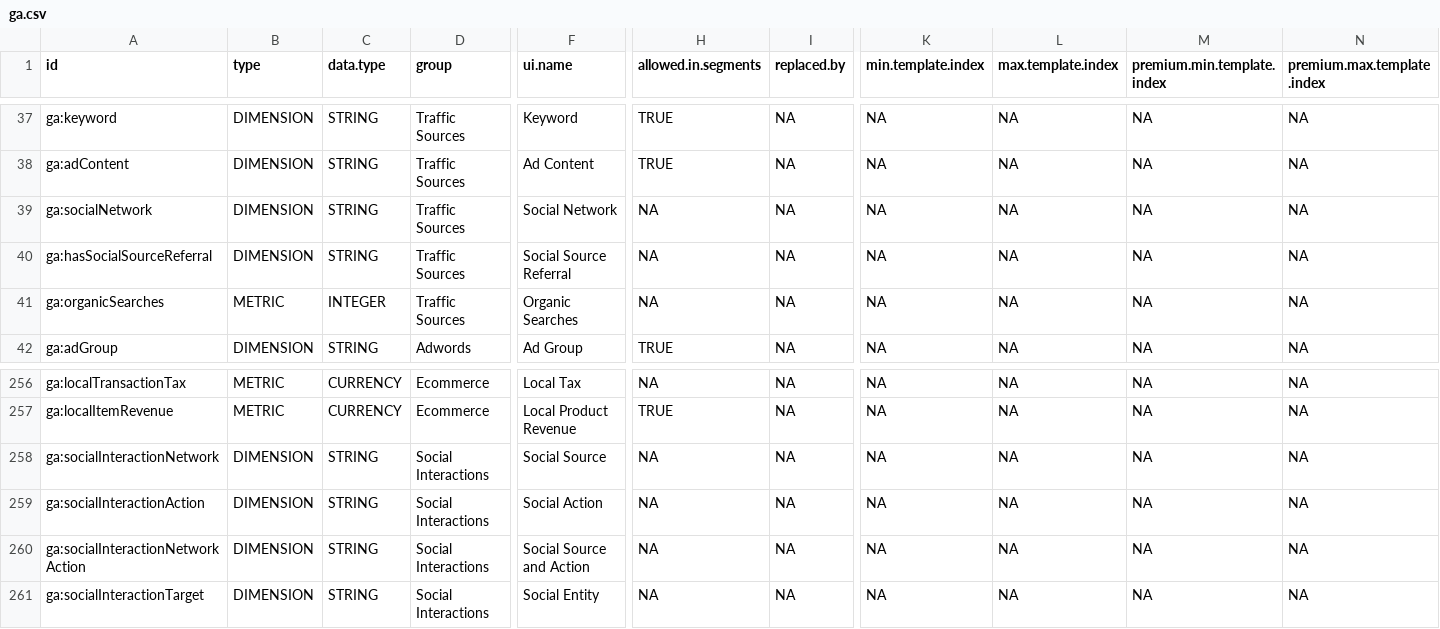
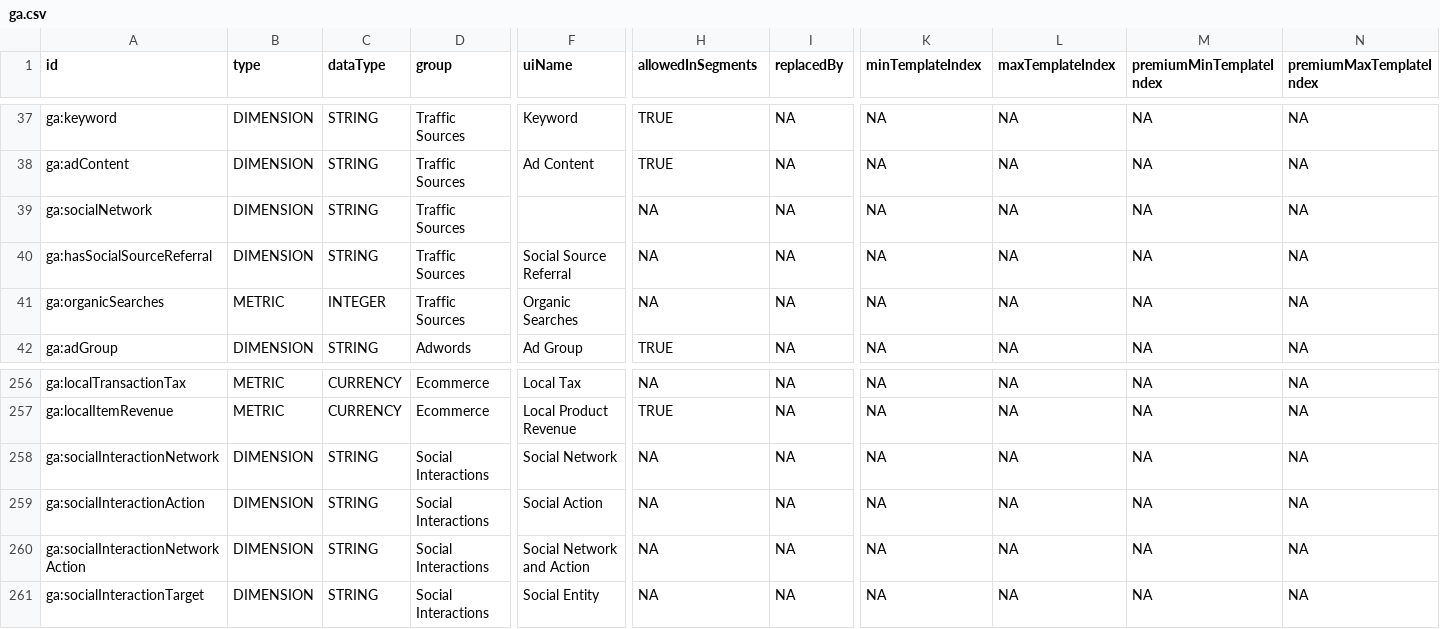
Before and after one commit to artemklevtsov/RGA, a CSV file: data-raw/ga.csv, drawn as a sheet; only a part is shown, gaps mark what is left out; the diff names each change by its address in the sheet, - before the commit and + after, or states it on an @@ line.

Commit message:
Fix data

```diff
--- a/data-raw/ga.csv
+++ b/data-raw/ga.csv
-C1: data.type
+C1: dataType
-F1: ui.name
+F1: uiName
-H1: allowed.in.segments
+H1: allowedInSegments
-I1: replaced.by
+I1: replacedBy
-K1: min.template.index
+K1: minTemplateIndex
-L1: max.template.index
+L1: maxTemplateIndex
-M1: premium.min.template.index
+M1: premiumMinTemplateIndex
-N1: premium.max.template.index
+N1: premiumMaxTemplateIndex
-F39 (uiName): Social Network
+F39 (uiName): (empty)
-F258 (uiName): Social Source
+F258 (uiName): Social Network
-F260 (uiName): Social Source and Action
+F260 (uiName): Social Network and Action
```
Also changed, not shown: 1 other file.
